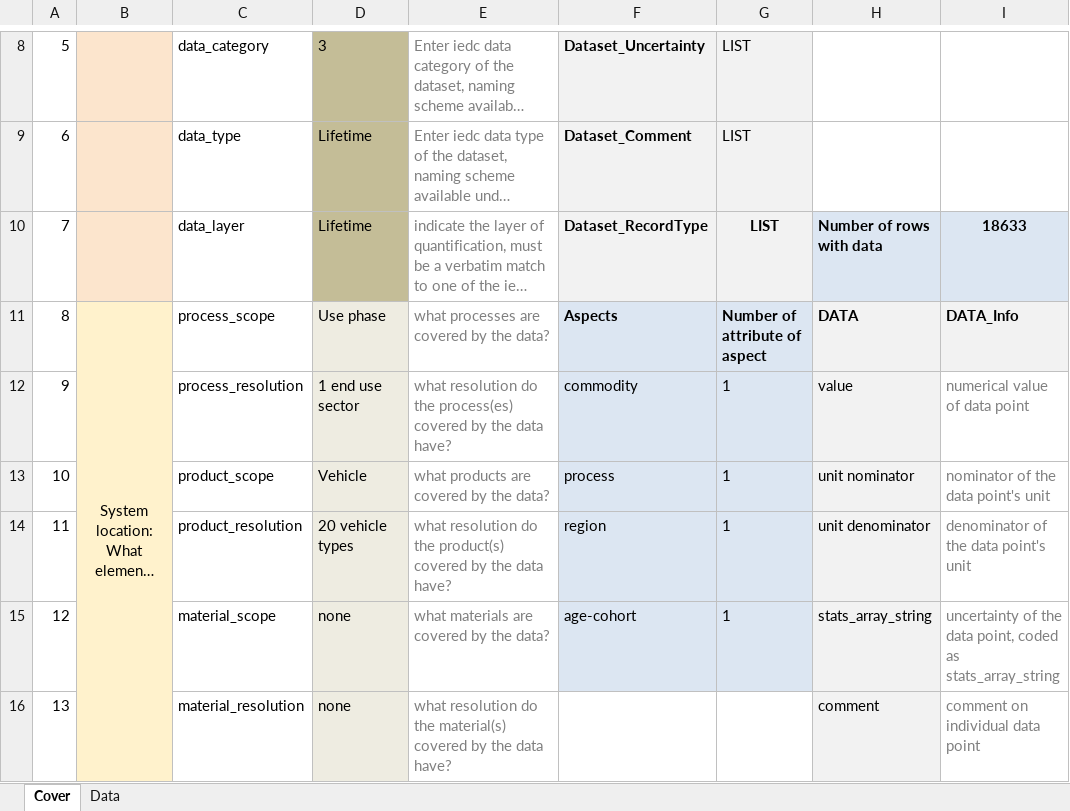
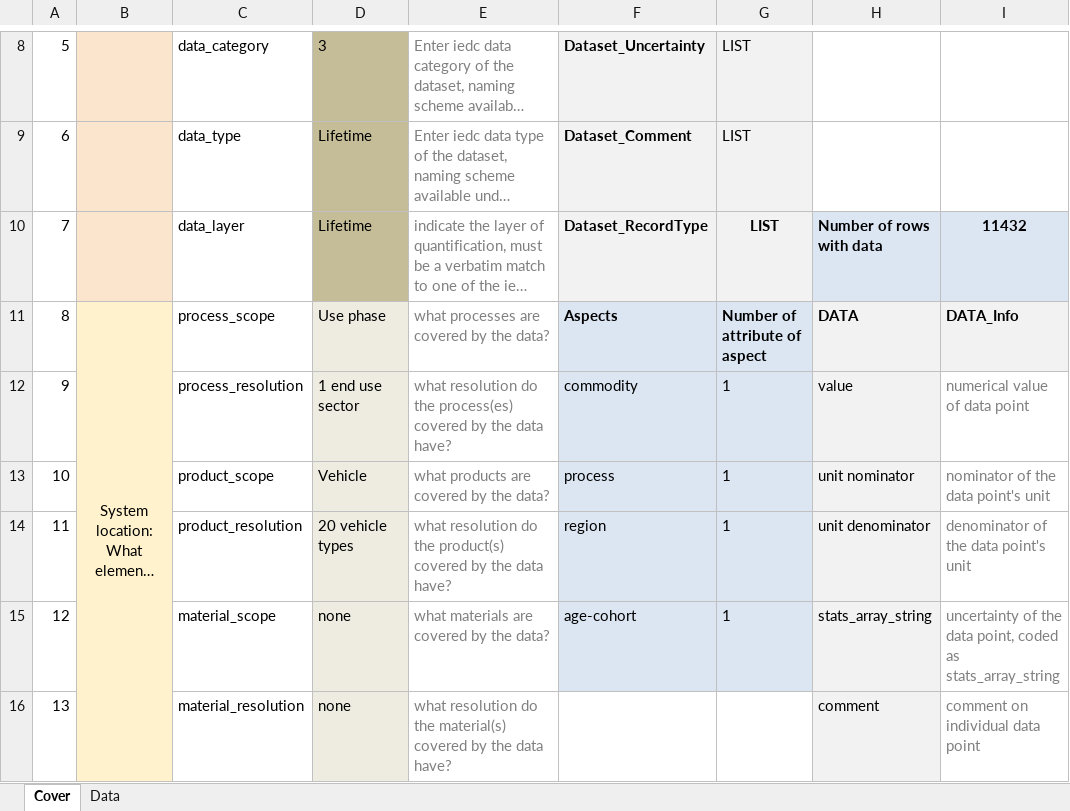
Before and after one commit to atasayn/IEF_Home, an Excel workbook: IEF_Home/UploadedFiles/3_LT_Vehicles_LIST_SampleErrorBusHugeData.xlsx, sheet Cover, drawn as a sheet; only a part is shown, gaps mark what is left out; long unchanged cells end in …; values as stored, in another font and other column widths than the file's, no borders; the diff names each change by its address in the sheet, - before the commit and + after, or states it on an @@ line.

```diff
--- a/IEF_Home/UploadedFiles/3_LT_Vehicles_LIST_SampleErrorBusHugeData.xlsx (sheet Cover)
+++ b/IEF_Home/UploadedFiles/3_LT_Vehicles_LIST_SampleErrorBusHugeData.xlsx (sheet Cover)
-I10: 18633
+I10: 11432
```
Also changed, not shown: sheet Data, 2 other files.
